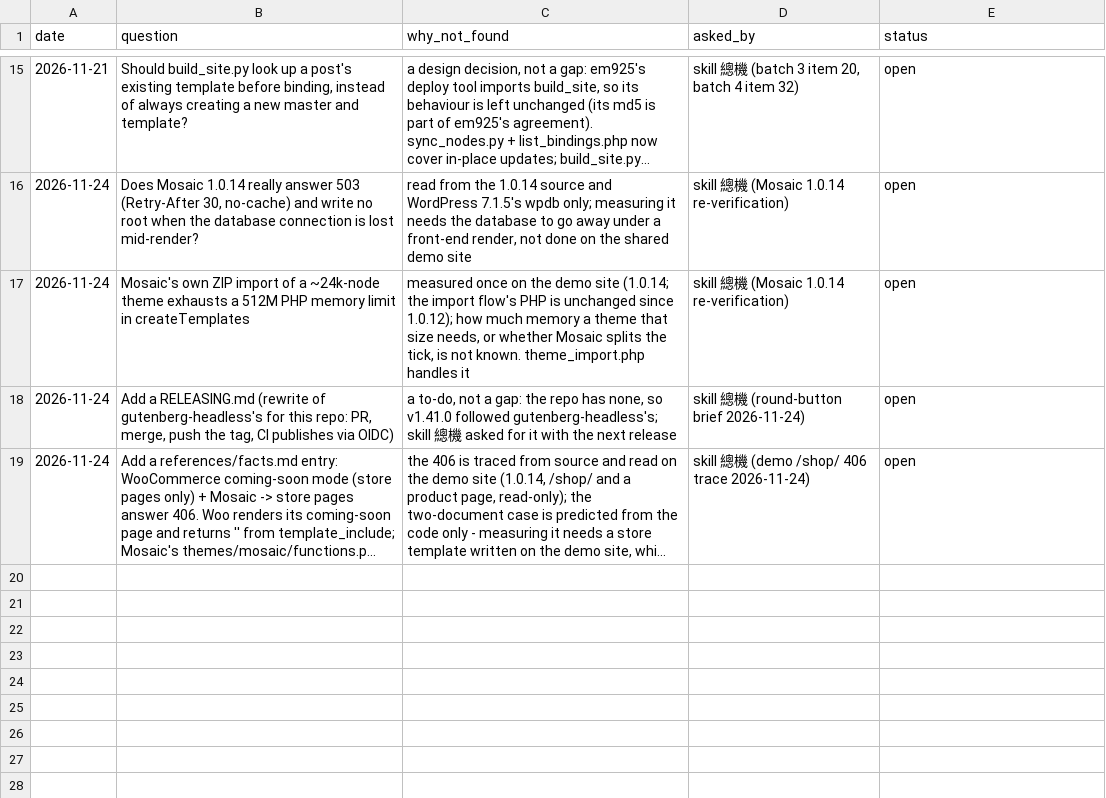
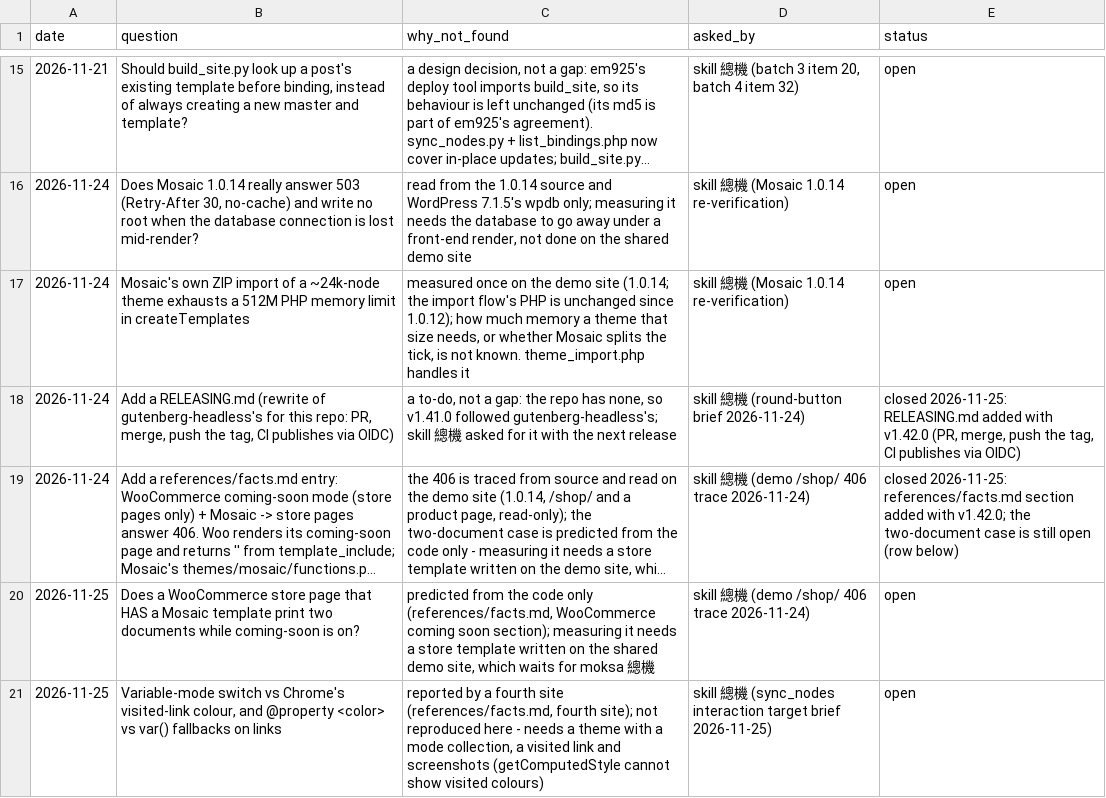
Before and after one commit to Moksa1123/mosaic-headless, a CSV file: data/pending.csv, drawn as a sheet; only a part is shown, gaps mark what is left out; long unchanged cells end in …; the diff names each change by its address in the sheet, - before the commit and + after, or states it on an @@ line.

```diff
--- a/data/pending.csv
+++ b/data/pending.csv
-E18 (status): open
+E18 (status): closed 2026-11-25: RELEASING.md added with v1.42.0 (PR, merge, push the tag, CI publishes via OIDC)
-E19 (status): open
+E19 (status): closed 2026-11-25: references/facts.md section added with v1.42.0; the two-document case is still open (row below)
+row 20: 2026-11-25 | Does a WooCommerce store page that HAS a Mosaic template print two documents while coming-soon is on? | predicted from the code only (references/facts.md, WooCommerce coming soon section); measuring it needs a store template written on the shared demo site, which waits for moksa 總機 | skill 總機 (demo /shop/ 406 trace 2026-11-24) | open
+row 21: 2026-11-25 | Variable-mode switch vs Chrome's visited-link colour, and @property <color> vs var() fallbacks on links | reported by a fourth site (references/facts.md, fourth site); not reproduced here - needs a theme with a mode collection, a visited link and screenshots (getComputedStyle cannot show visited colours) | skill 總機 (sync_nodes interaction target brief 2026-11-25) | open
```
Also changed, not shown: 24 other files.
